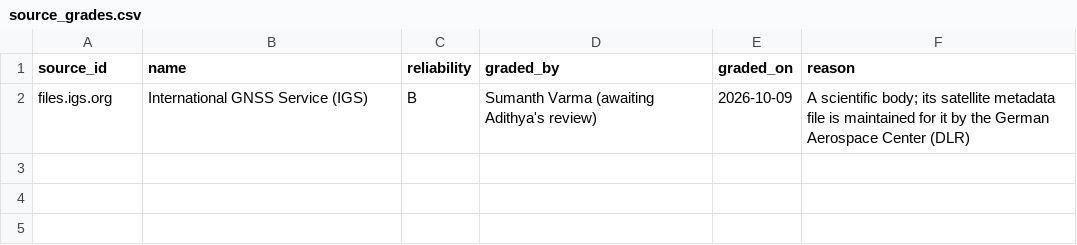
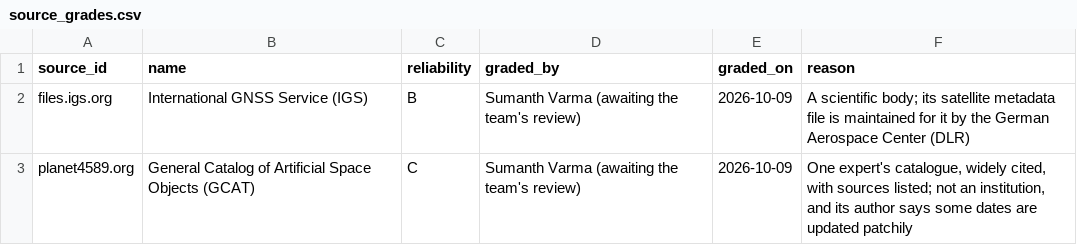
Before and after one commit to SumanthVarma798/GNSS-Constellation-Health-Monitoring-System, a CSV file: evidence/source_grades.csv, drawn as a sheet.

```diff
--- a/evidence/source_grades.csv
+++ b/evidence/source_grades.csv
@@ -1,2 +1,3 @@
 source_id,name,reliability,graded_by,graded_on,reason
-files.igs.org,International GNSS Service (IGS),B,Sumanth Varma (awaiting Adithya's review),2026-10-09,"A scientific body; its satellite metadata file is maintained for it by the German Aerospace Center (DLR)"
+files.igs.org,International GNSS Service (IGS),B,Sumanth Varma (awaiting the team's review),2026-10-09,"A scientific body; its satellite metadata file is maintained for it by the German Aerospace Center (DLR)"
+planet4589.org,General Catalog of Artificial Space Objects (GCAT),C,Sumanth Varma (awaiting the team's review),2026-10-09,"One expert's catalogue, widely cited, with sources listed; not an institution, and its author says some dates are updated patchily"
```
Also changed, not shown: 13 other files.
